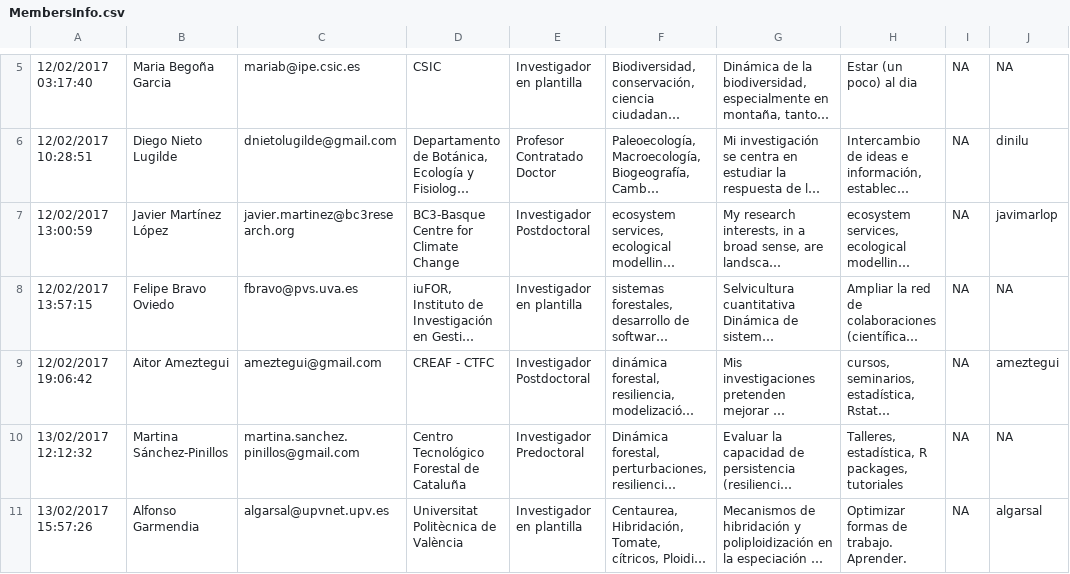
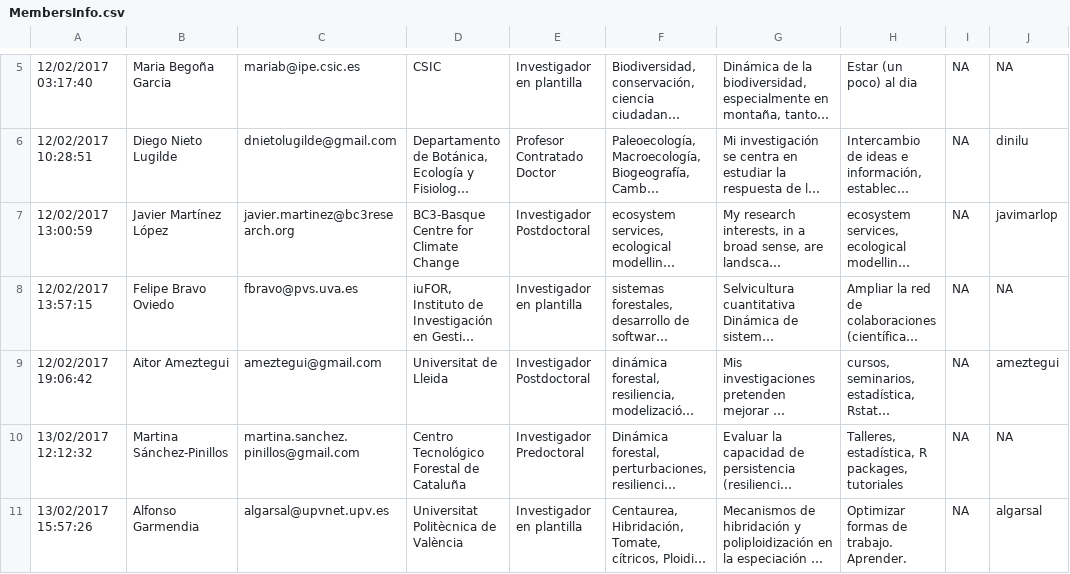
Before and after one commit to ecoinfAEET/MembersInfo, a CSV file: MembersInfo.csv, drawn as a sheet; only a part is shown, gaps mark what is left out; long unchanged cells end in …; the diff names each change by its address in the sheet, - before the commit and + after, or states it on an @@ line.

Commit message:
update Aitor's affiliation. Close #3

```diff
--- a/MembersInfo.csv
+++ b/MembersInfo.csv
-D9: CREAF - CTFC
+D9: Universitat de Lleida
```
